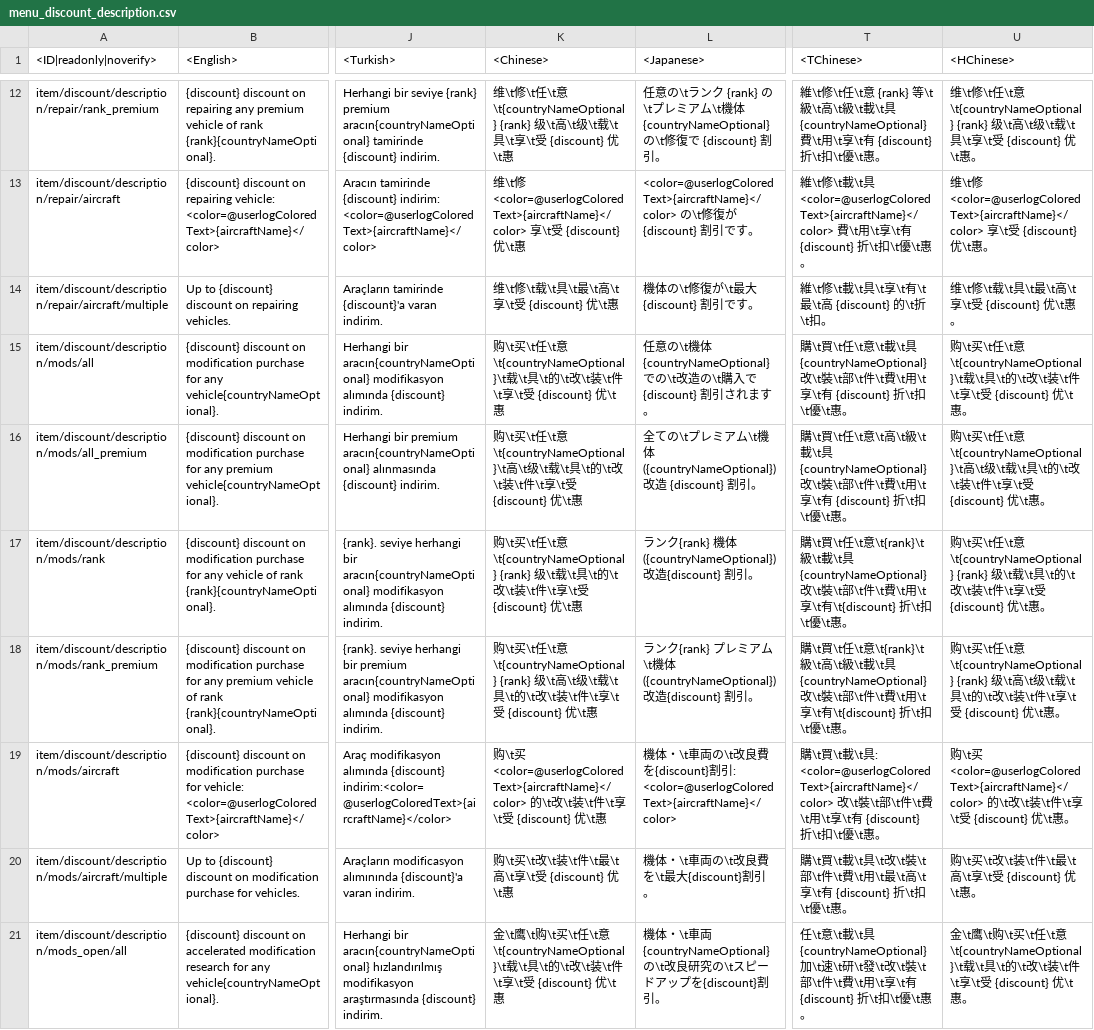
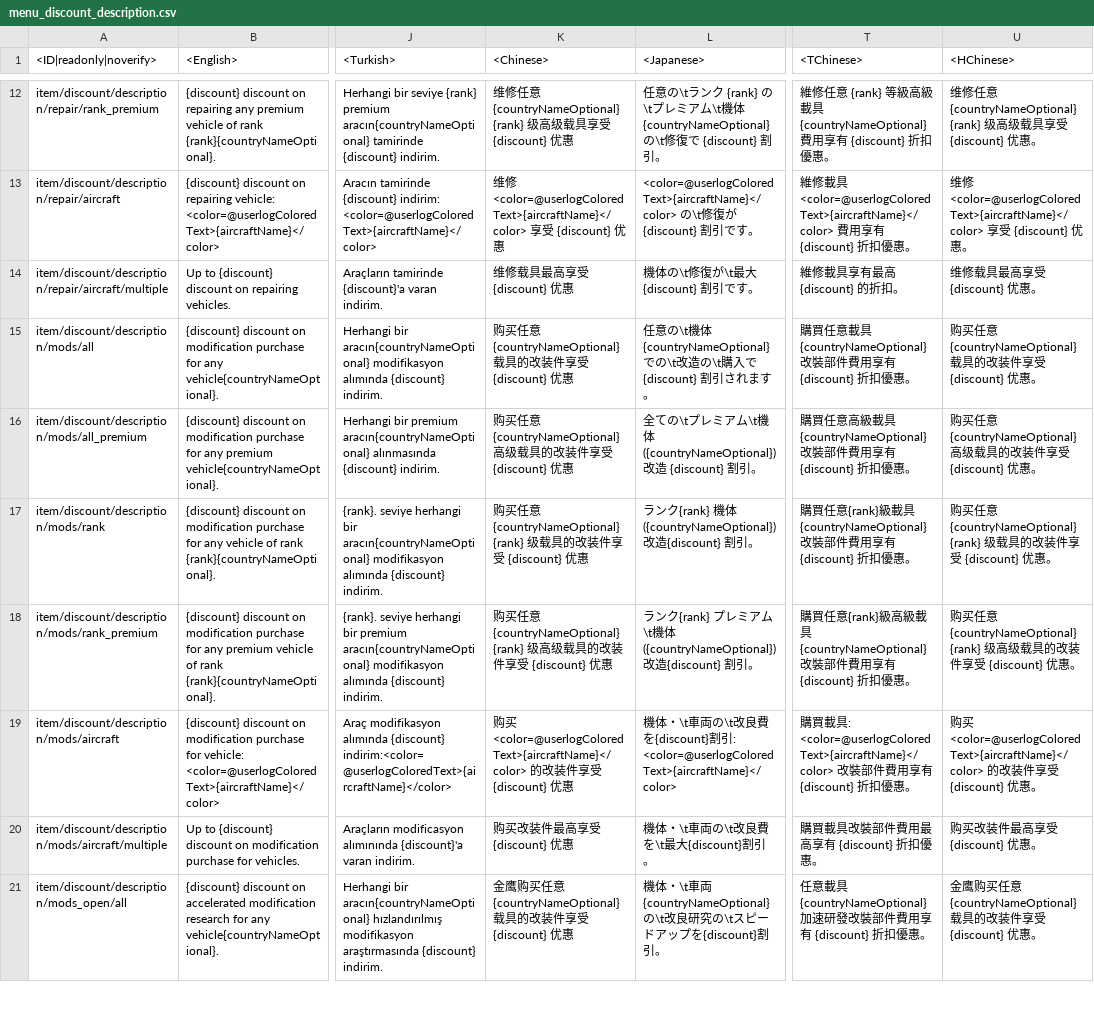
Before and after one commit to leroyonly/warthunder-lang, a CSV file: menu_discount_description.csv, drawn as a sheet; only a part is shown, gaps mark what is left out; the diff covers the shown part only; the diff names each change by its address in the sheet, - before the commit and + after, or states it on an @@ line.

```diff
--- a/menu_discount_description.csv
+++ b/menu_discount_description.csv
-K12 (<Chinese>): 维\t修\t任\t意\t{countryNameOptional} {rank} 级\t高\t级\t载\t具\t享\t受 {discount} 优\t惠
+K12 (<Chinese>): 维修任意{countryNameOptional} {rank} 级高级载具享受 {discount} 优惠
-T12 (<TChinese>): 維\t修\t任\t意 {rank} 等\t級\t高\t級\t載\t具 {countryNameOptional} 費\t用\t享\t有 {discount} 折\t扣\t優\t惠。
+T12 (<TChinese>): 維修任意 {rank} 等級高級載具 {countryNameOptional} 費用享有 {discount} 折扣優惠。
-U12 (<HChinese>): 维\t修\t任\t意\t{countryNameOptional} {rank} 级\t高\t级\t载\t具\t享\t受 {discount} 优\t惠。
+U12 (<HChinese>): 维修任意{countryNameOptional} {rank} 级高级载具享受 {discount} 优惠。
-K13 (<Chinese>): 维\t修 <color=@userlogColoredText>{aircraftName}</color> 享\t受 {discount} 优\t惠
+K13 (<Chinese>): 维修 <color=@userlogColoredText>{aircraftName}</color> 享受 {discount} 优惠
-T13 (<TChinese>): 維\t修\t載\t具 <color=@userlogColoredText>{aircraftName}</color> 費\t用\t享\t有 {discount} 折\t扣\t優\t惠。
+T13 (<TChinese>): 維修載具 <color=@userlogColoredText>{aircraftName}</color> 費用享有 {discount} 折扣優惠。
-U13 (<HChinese>): 维\t修 <color=@userlogColoredText>{aircraftName}</color> 享\t受 {discount} 优\t惠。
+U13 (<HChinese>): 维修 <color=@userlogColoredText>{aircraftName}</color> 享受 {discount} 优惠。
-K14 (<Chinese>): 维\t修\t载\t具\t最\t高\t享\t受 {discount} 优\t惠
+K14 (<Chinese>): 维修载具最高享受 {discount} 优惠
-T14 (<TChinese>): 維\t修\t載\t具\t享\t有\t最\t高 {discount} 的\t折\t扣。
+T14 (<TChinese>): 維修載具享有最高 {discount} 的折扣。
-U14 (<HChinese>): 维\t修\t载\t具\t最\t高\t享\t受 {discount} 优\t惠。
+U14 (<HChinese>): 维修载具最高享受 {discount} 优惠。
-K15 (<Chinese>): 购\t买\t任\t意\t{countryNameOptional}\t载\t具\t的\t改\t装\t件\t享\t受 {discount} 优\t惠
+K15 (<Chinese>): 购买任意{countryNameOptional}载具的改装件享受 {discount} 优惠
-T15 (<TChinese>): 購\t買\t任\t意\t載\t具 {countryNameOptional} 改\t裝\t部\t件\t費\t用\t享\t有 {discount} 折\t扣\t優\t惠。
+T15 (<TChinese>): 購買任意載具 {countryNameOptional} 改裝部件費用享有 {discount} 折扣優惠。
-U15 (<HChinese>): 购\t买\t任\t意\t{countryNameOptional}\t载\t具\t的\t改\t装\t件\t享\t受 {discount} 优\t惠。
+U15 (<HChinese>): 购买任意{countryNameOptional}载具的改装件享受 {discount} 优惠。
-K16 (<Chinese>): 购\t买\t任\t意\t{countryNameOptional}\t高\t级\t载\t具\t的\t改\t装\t件\t享\t受 {discount} 优\t惠
+K16 (<Chinese>): 购买任意{countryNameOptional}高级载具的改装件享受 {discount} 优惠
-T16 (<TChinese>): 購\t買\t任\t意\t高\t級\t載\t具 {countryNameOptional} 改\t裝\t部\t件\t費\t用\t享\t有 {discount} 折\t扣\t優\t惠。
+T16 (<TChinese>): 購買任意高級載具 {countryNameOptional} 改裝部件費用享有 {discount} 折扣優惠。
-U16 (<HChinese>): 购\t买\t任\t意\t{countryNameOptional}\t高\t级\t载\t具\t的\t改\t装\t件\t享\t受 {discount} 优\t惠。
+U16 (<HChinese>): 购买任意{countryNameOptional}高级载具的改装件享受 {discount} 优惠。
-K17 (<Chinese>): 购\t买\t任\t意\t{countryNameOptional} {rank} 级\t载\t具\t的\t改\t装\t件\t享\t受 {discount} 优\t惠
+K17 (<Chinese>): 购买任意{countryNameOptional} {rank} 级载具的改装件享受 {discount} 优惠
-T17 (<TChinese>): 購\t買\t任\t意\t{rank}\t級\t載\t具 {countryNameOptional} 改\t裝\t部\t件\t費\t用\t享\t有\t{discount} 折\t扣\t優\t惠。
+T17 (<TChinese>): 購買任意{rank}級載具 {countryNameOptional} 改裝部件費用享有{discount} 折扣優惠。
-U17 (<HChinese>): 购\t买\t任\t意\t{countryNameOptional} {rank} 级\t载\t具\t的\t改\t装\t件\t享\t受 {discount} 优\t惠。
+U17 (<HChinese>): 购买任意{countryNameOptional} {rank} 级载具的改装件享受 {discount} 优惠。
-K18 (<Chinese>): 购\t买\t任\t意\t{countryNameOptional} {rank} 级\t高\t级\t载\t具\t的\t改\t装\t件\t享\t受 {discount} 优\t惠
+K18 (<Chinese>): 购买任意{countryNameOptional} {rank} 级高级载具的改装件享受 {discount} 优惠
-T18 (<TChinese>): 購\t買\t任\t意\t{rank}\t級\t高\t級\t載\t具 {countryNameOptional} 改\t裝\t部\t件\t費\t用\t享\t有\t{discount} 折\t扣\t優\t惠。
+T18 (<TChinese>): 購買任意{rank}級高級載具 {countryNameOptional} 改裝部件費用享有{discount} 折扣優惠。
-U18 (<HChinese>): 购\t买\t任\t意\t{countryNameOptional} {rank} 级\t高\t级\t载\t具\t的\t改\t装\t件\t享\t受 {discount} 优\t惠。
+U18 (<HChinese>): 购买任意{countryNameOptional} {rank} 级高级载具的改装件享受 {discount} 优惠。
-K19 (<Chinese>): 购\t买 <color=@userlogColoredText>{aircraftName}</color> 的\t改\t装\t件\t享\t受 {discount} 优\t惠
+K19 (<Chinese>): 购买 <color=@userlogColoredText>{aircraftName}</color> 的改装件享受 {discount} 优惠
-T19 (<TChinese>): 購\t買\t載\t具: <color=@userlogColoredText>{aircraftName}</color> 改\t裝\t部\t件\t費\t用\t享\t有 {discount} 折\t扣\t優\t惠。
+T19 (<TChinese>): 購買載具: <color=@userlogColoredText>{aircraftName}</color> 改裝部件費用享有 {discount} 折扣優惠。
-U19 (<HChinese>): 购\t买 <color=@userlogColoredText>{aircraftName}</color> 的\t改\t装\t件\t享\t受 {discount} 优\t惠。
+U19 (<HChinese>): 购买 <color=@userlogColoredText>{aircraftName}</color> 的改装件享受 {discount} 优惠。
-K20 (<Chinese>): 购\t买\t改\t装\t件\t最\t高\t享\t受 {discount} 优\t惠
+K20 (<Chinese>): 购买改装件最高享受 {discount} 优惠
-T20 (<TChinese>): 購\t買\t載\t具\t改\t裝\t部\t件\t費\t用\t最\t高\t享\t有 {discount} 折\t扣\t優\t惠。
+T20 (<TChinese>): 購買載具改裝部件費用最高享有 {discount} 折扣優惠。
-U20 (<HChinese>): 购\t买\t改\t装\t件\t最\t高\t享\t受 {discount} 优\t惠。
+U20 (<HChinese>): 购买改装件最高享受 {discount} 优惠。
-K21 (<Chinese>): 金\t鹰\t购\t买\t任\t意\t{countryNameOptional}\t载\t具\t的\t改\t装\t件\t享\t受 {discount} 优\t惠
+K21 (<Chinese>): 金鹰购买任意{countryNameOptional}载具的改装件享受 {discount} 优惠
-T21 (<TChinese>): 任\t意\t載\t具 {countryNameOptional} 加\t速\t研\t發\t改\t裝\t部\t件\t費\t用\t享\t有 {discount} 折\t扣\t優\t惠。
+T21 (<TChinese>): 任意載具 {countryNameOptional} 加速研發改裝部件費用享有 {discount} 折扣優惠。
-U21 (<HChinese>): 金\t鹰\t购\t买\t任\t意\t{countryNameOptional}\t载\t具\t的\t改\t装\t件\t享\t受 {discount} 优\t惠。
+U21 (<HChinese>): 金鹰购买任意{countryNameOptional}载具的改装件享受 {discount} 优惠。
```
Also changed, not shown: 150 edited cells elsewhere in this file, matching.csv, menu_chat.csv, 42 other files.
